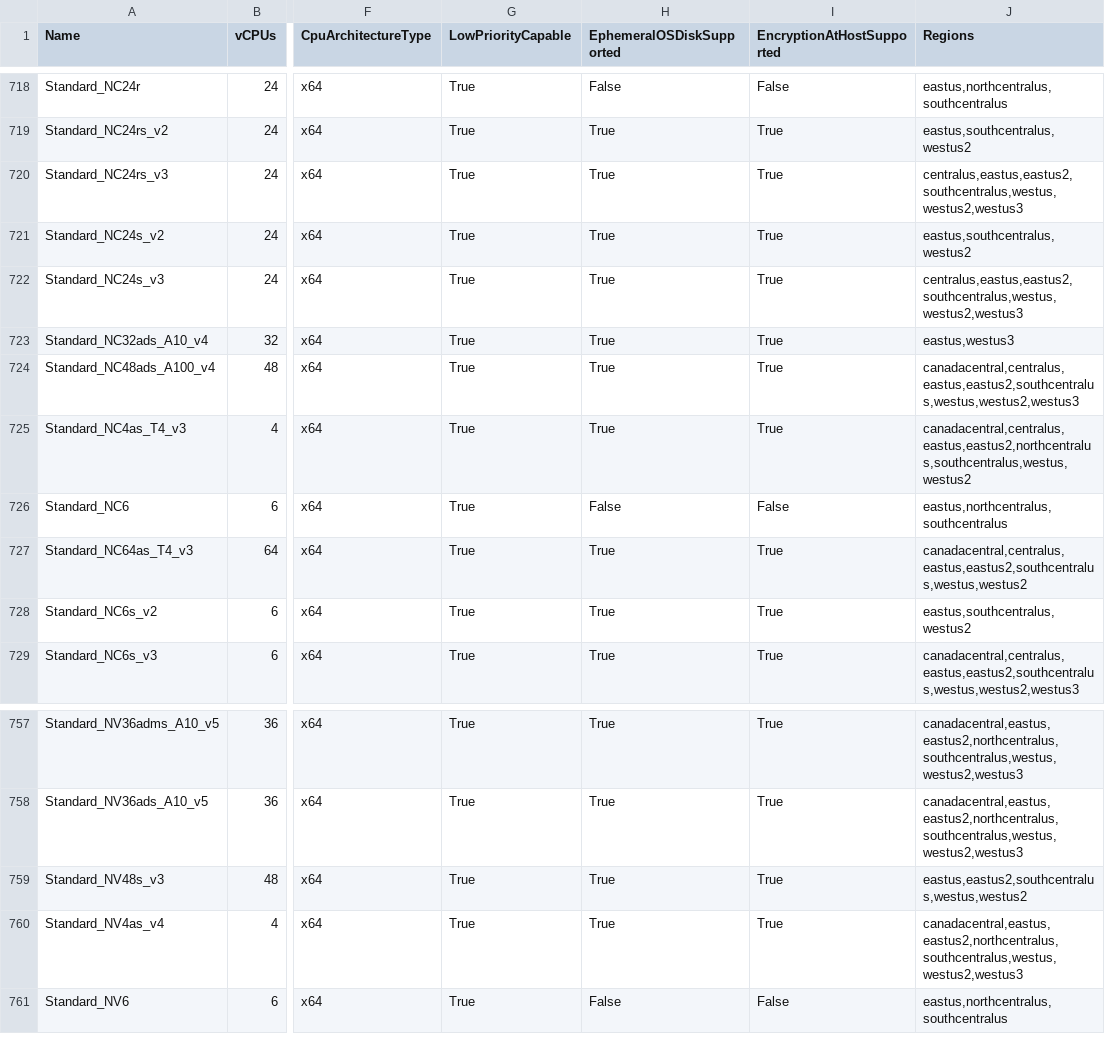
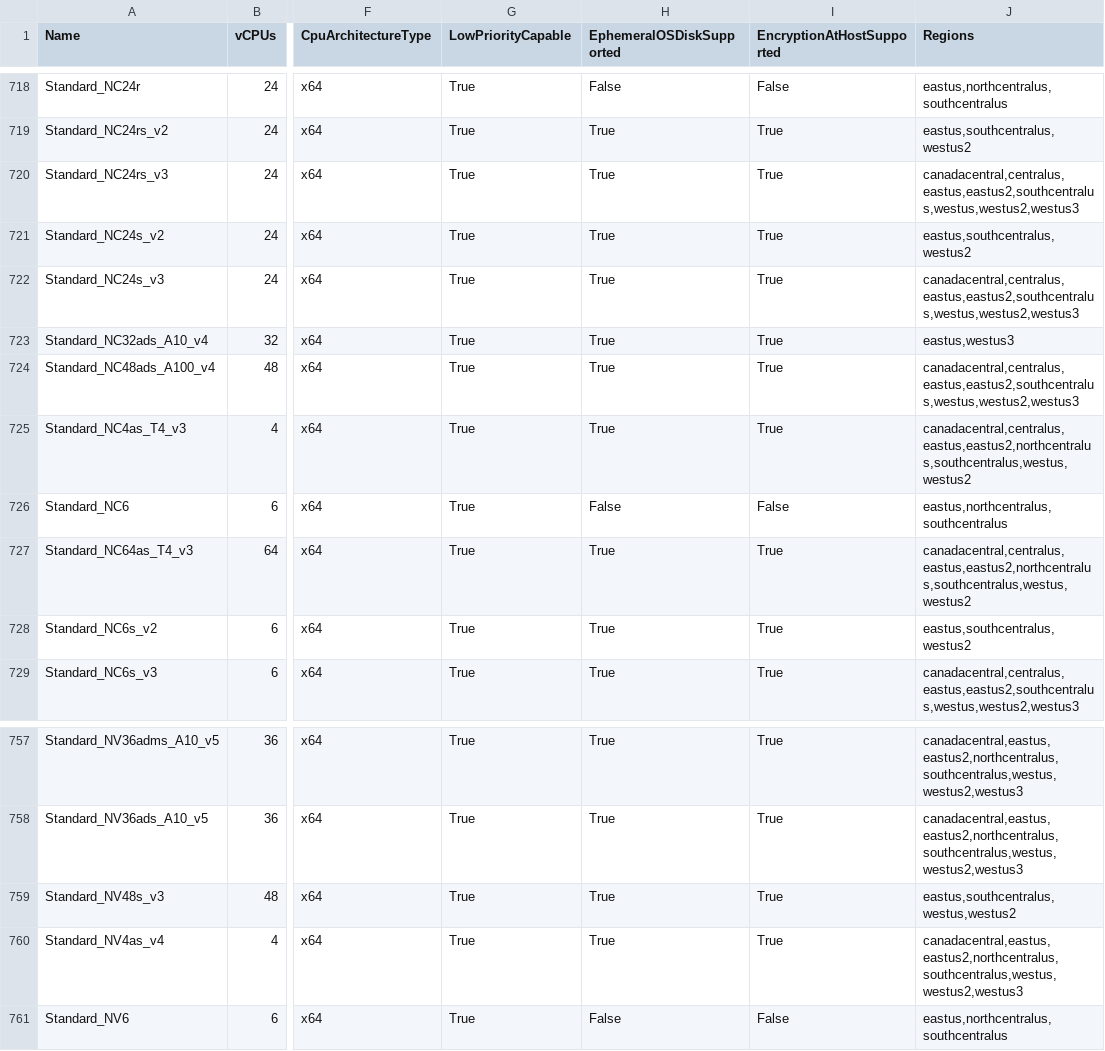
Before and after one commit to joelverhagen/data-az-spot-vms, a CSV file: vm-skus.csv, drawn as a sheet; only a part is shown, gaps mark what is left out; the diff names each change by its address in the sheet, - before the commit and + after, or states it on an @@ line.

```diff
--- a/vm-skus.csv
+++ b/vm-skus.csv
-J720 (Regions): centralus,eastus,eastus2,southcentralus,westus,westus2,westus3
+J720 (Regions): canadacentral,centralus,eastus,eastus2,southcentralus,westus,westus2,westus3
-J722 (Regions): centralus,eastus,eastus2,southcentralus,westus,westus2,westus3
+J722 (Regions): canadacentral,centralus,eastus,eastus2,southcentralus,westus,westus2,westus3
-J727 (Regions): canadacentral,centralus,eastus,eastus2,southcentralus,westus,westus2
+J727 (Regions): canadacentral,centralus,eastus,eastus2,northcentralus,southcentralus,westus,westus2
-J759 (Regions): eastus,eastus2,southcentralus,westus,westus2
+J759 (Regions): eastus,southcentralus,westus,westus2
```
